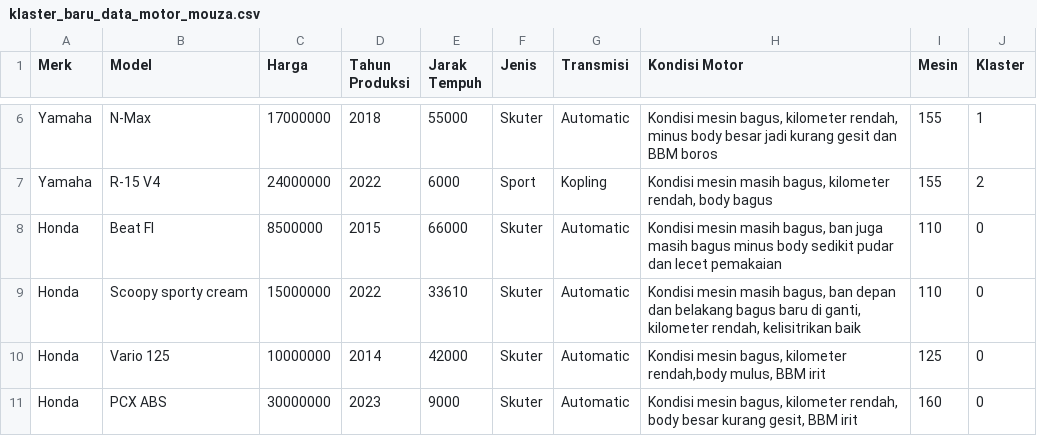
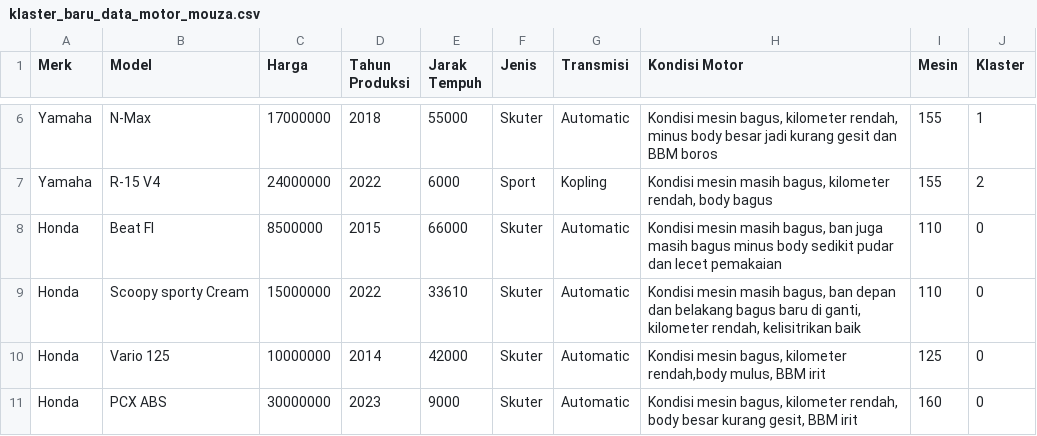
Before and after one commit to RatriYulia123/Mouzamotor-app, a CSV file: klaster_baru_data_motor_mouza.csv, drawn as a sheet; only a part is shown, gaps mark what is left out.

Commit message:
Update klaster_baru_data_motor_mouza.csv

```diff
--- a/klaster_baru_data_motor_mouza.csv
+++ b/klaster_baru_data_motor_mouza.csv
@@ -8,3 +8,3 @@ Yamaha,R-15 V4,24000000,2022,6000,Sport,Kopling,"Kondisi mesin masih bagus, kilo
 Honda,Beat FI,8500000,2015,66000,Skuter,Automatic,"Kondisi mesin masih bagus, ban juga masih bagus minus body sedikit pudar dan lecet pemakaian",110,0
-Honda,Scoopy sporty cream,15000000,2022,33610,Skuter,Automatic,"Kondisi mesin masih bagus, ban depan dan belakang bagus baru di ganti, kilometer rendah, kelisitrikan baik",110,0
+Honda,Scoopy sporty Cream,15000000,2022,33610,Skuter,Automatic,"Kondisi mesin masih bagus, ban depan dan belakang bagus baru di ganti, kilometer rendah, kelisitrikan baik",110,0
 Honda,Vario 125,10000000,2014,42000,Skuter,Automatic,"Kondisi mesin bagus, kilometer rendah,body mulus, BBM irit",125,0
```
